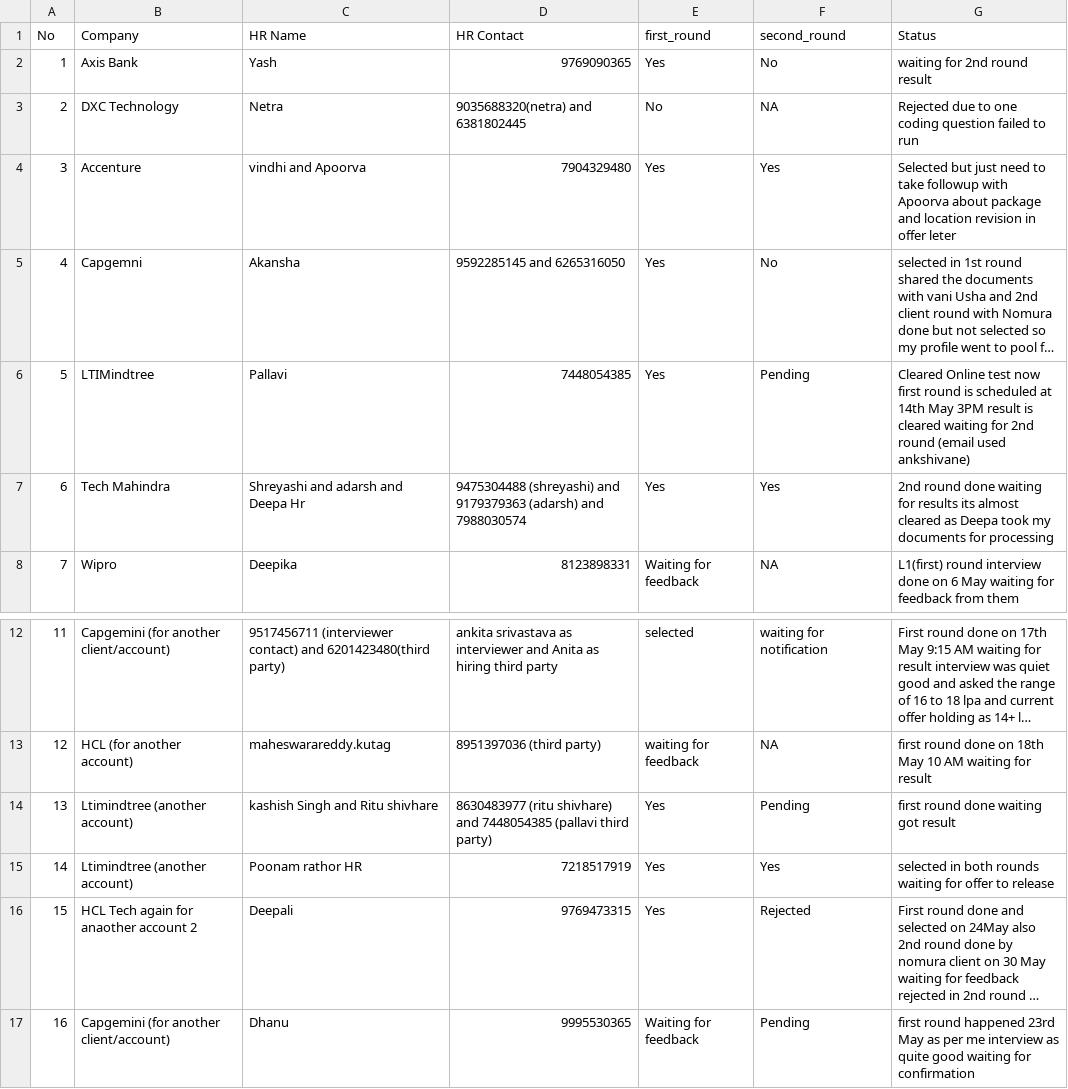
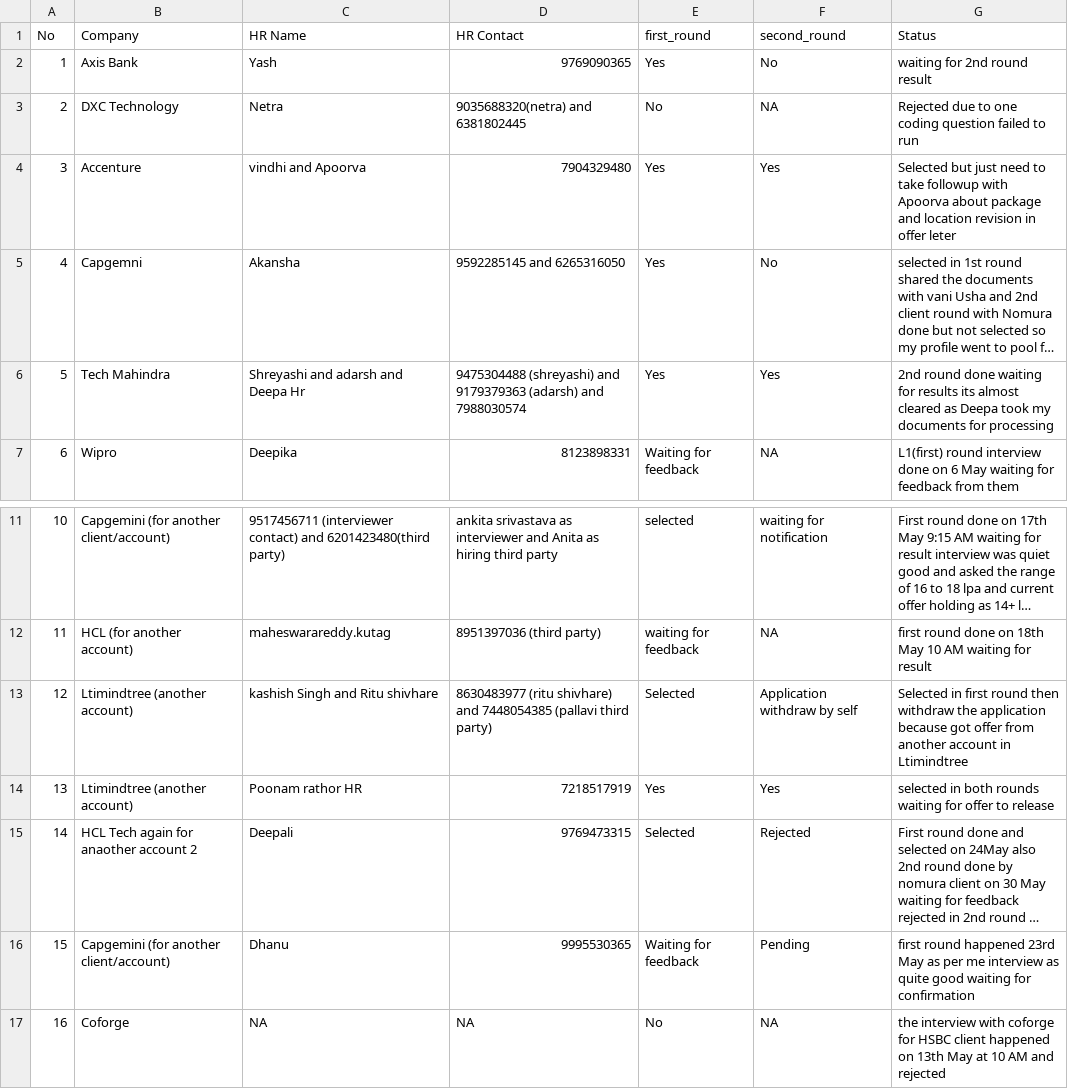
Before and after one commit to ankitshivane/Interview-preparation, a CSV file: ankit_interview_tracking.csv, drawn as a sheet; only a part is shown, gaps mark what is left out; the shorter side is filled out with more unchanged rows; long unchanged cells end in …; removed rows and columns are numbered as before the commit, all else as after; the diff names each change by its address in the sheet, - before the commit and + after, or states it on an @@ line.

```diff
--- a/ankit_interview_tracking.csv
+++ b/ankit_interview_tracking.csv
-row 6: 5 | LTIMindtree | Pallavi | 7448054385 | Yes | Pending | Cleared Online test now first round is scheduled at 14th May 3PM result is cleared waiting for 2nd round (email used ankshivane)
@@ column A (No) renumbered from row 6 down @@
-E13 (first_round): Yes
+E13 (first_round): Selected
-F13 (second_round): Pending
+F13 (second_round): Application withdraw by self
-G13 (Status): first round done waiting got result
+G13 (Status): Selected in first round then withdraw the application because got offer from another account in Ltimindtree
-E15 (first_round): Yes
+E15 (first_round): Selected
```
Also changed, not shown: 2 other files.
